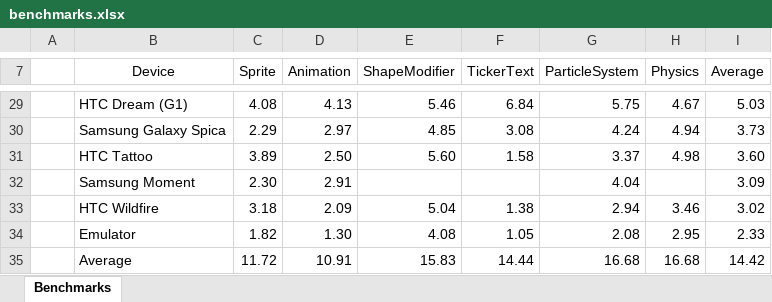
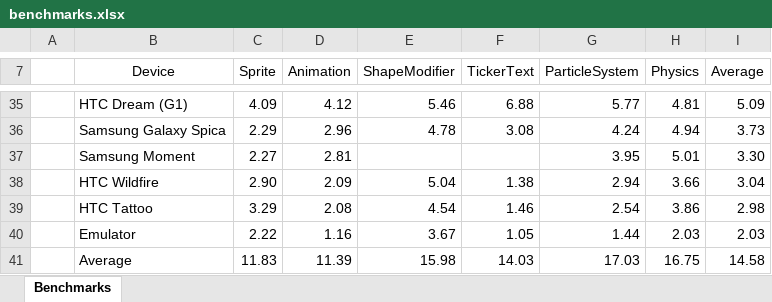
Before and after one commit to nicolasgramlich/AndEngineExamples, an Excel workbook: doc/benchmarks.xlsx, sheet Benchmarks, drawn as a sheet; only a part is shown, gaps mark what is left out; values as stored, in another font and other column widths than the file's, no borders; charts and pictures and conditional formats not drawn; removed rows and columns are numbered as before the commit, all else as after; the diff covers the shown part only; the diff names each change by its address in the sheet, - before the commit and + after, or states it on an @@ line.

```diff
--- a/doc/benchmarks.xlsx (sheet Benchmarks)
+++ b/doc/benchmarks.xlsx (sheet Benchmarks)
-C35 (Sprite): 4.08
+C35 (Sprite): 4.09
-D35 (Animation): 4.13
+D35 (Animation): 4.12
-F35 (TickerText): 6.84
+F35 (TickerText): 6.88
-G35 (ParticleSystem): 5.75
+G35 (ParticleSystem): 5.77
-H35 (Physics): 4.67
+H35 (Physics): 4.81
-I35 (Average): 5.03
+I35 (Average): 5.09
-D36 (Animation): 2.97
+D36 (Animation): 2.96
-E36 (ShapeModifier): 4.85
+E36 (ShapeModifier): 4.78
-row 31:  | HTC Tattoo | 3.89 | 2.50 | 5.60 | 1.58 | 3.37 | 4.98 | 3.60
-C37 (Sprite): 2.30
+C37 (Sprite): 2.27
-D37 (Animation): 2.91
+D37 (Animation): 2.81
-G37 (ParticleSystem): 4.04
+G37 (ParticleSystem): 3.95
-H37 (Physics): (empty)
+H37 (Physics): 5.01
-I37 (Average): 3.09
+I37 (Average): 3.30
-C38 (Sprite): 3.18
+C38 (Sprite): 2.90
-H38 (Physics): 3.46
+H38 (Physics): 3.66
-I38 (Average): 3.02
+I38 (Average): 3.04
+row 39:  | HTC Tattoo | 3.29 | 2.08 | 4.54 | 1.46 | 2.54 | 3.86 | 2.98
-C40 (Sprite): 1.82
+C40 (Sprite): 2.22
-D40 (Animation): 1.30
+D40 (Animation): 1.16
-E40 (ShapeModifier): 4.08
+E40 (ShapeModifier): 3.67
-G40 (ParticleSystem): 2.08
+G40 (ParticleSystem): 1.44
-H40 (Physics): 2.95
+H40 (Physics): 2.03
-I40 (Average): 2.33
+I40 (Average): 2.03
-C41 (Sprite): 11.72
+C41 (Sprite): 11.83
-D41 (Animation): 10.91
+D41 (Animation): 11.39
-E41 (ShapeModifier): 15.83
+E41 (ShapeModifier): 15.98
-F41 (TickerText): 14.44
+F41 (TickerText): 14.03
-G41 (ParticleSystem): 16.68
+G41 (ParticleSystem): 17.03
-H41 (Physics): 16.68
+H41 (Physics): 16.75
-I41 (Average): 14.42
+I41 (Average): 14.58
```
Also changed, not shown: 11 added rows, 5 removed rows and 50 edited cells elsewhere in this sheet, charts or pictures, 9 other files.
